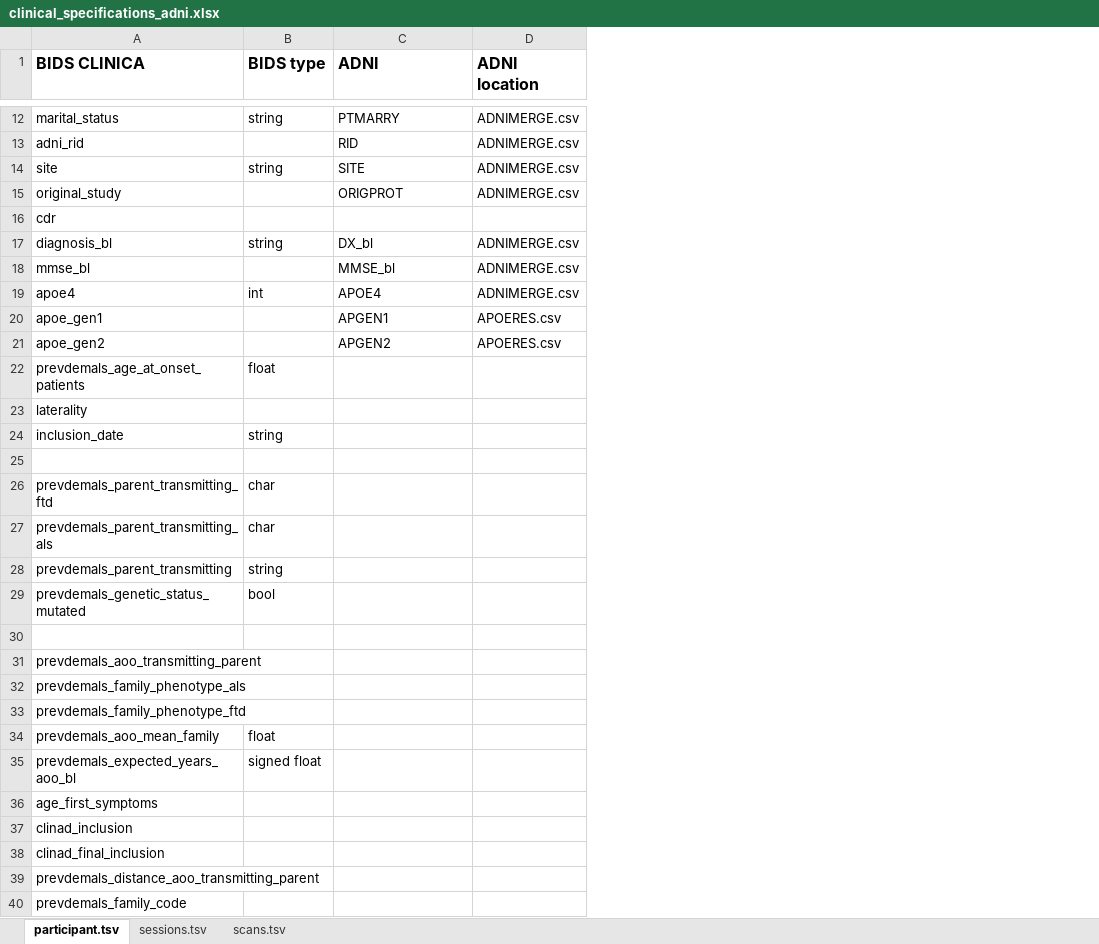
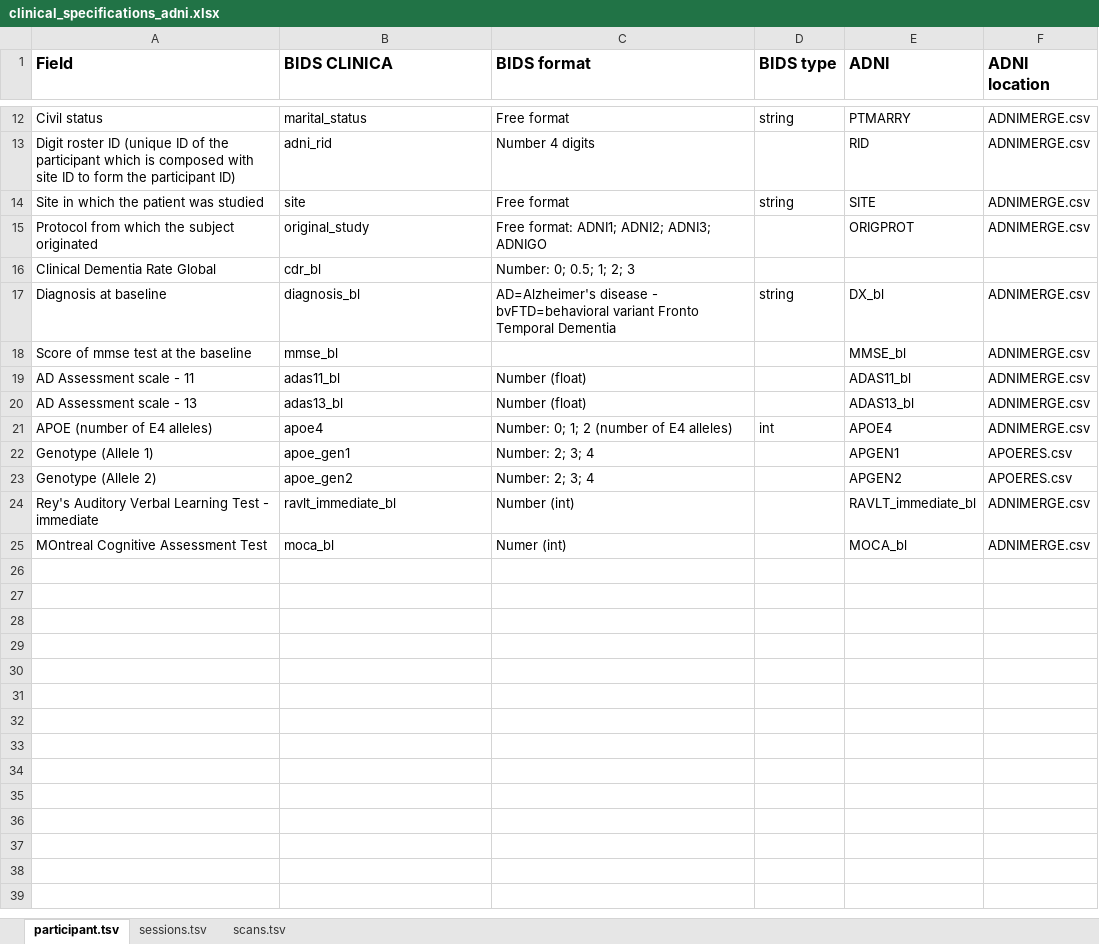
Before and after one commit to EuroPOND/clinica, an Excel workbook: clinica/iotools/data/clinical_specifications_adni.xlsx, sheet participant.tsv, drawn as a sheet; only a part is shown, gaps mark what is left out; values as stored, in another font and other column widths than the file's, no borders; charts and pictures not drawn; removed rows and columns are numbered as before the commit, all else as after; the diff names each change by its address in the sheet, - before the commit and + after, or states it on an @@ line.

Commit message:
Add new clinical data in ADNI converter

```diff
--- a/clinica/iotools/data/clinical_specifications_adni.xlsx (sheet participant.tsv)
+++ b/clinica/iotools/data/clinical_specifications_adni.xlsx (sheet participant.tsv)
+column A (Field), rows 12-18: Civil status | Digit roster ID (unique ID of the participant which is composed with site ID to form the participant ID) | Site in which the patient was studied | Protocol from which the subject originated | Clinical Dementia Rate Global | Diagnosis at baseline | Score of mmse test at the baseline; rows 21-25: APOE (number of E4 alleles) | Genotype (Allele 1) | Genotype (Allele 2) | Rey's Auditory Verbal Learning Test - immediate | MOntreal Cognitive Assessment Test
+column C (BIDS format), rows 12-17: Free format | Number 4 digits | Free format | Free format: ADNI1; ADNI2; ADNI3; ADNIGO | Number: 0; 0.5; 1; 2; 3 | AD=Alzheimer's disease - bvFTD=behavioral variant Fronto Temporal Dementia; rows 21-25: Number: 0; 1; 2 (number of E4 alleles) | Number: 2; 3; 4 | Number: 2; 3; 4 | Number (int) | Numer (int)
-B16 (BIDS CLINICA): cdr
+B16 (BIDS CLINICA): cdr_bl
+row 19: AD Assessment scale - 11 | adas11_bl | Number (float) |  | ADAS11_bl | ADNIMERGE.csv
+row 20: AD Assessment scale - 13 | adas13_bl | Number (float) |  | ADAS13_bl | ADNIMERGE.csv
-row 22: prevdemals_age_at_onset_patients | float
-row 23: laterality
-row 24: inclusion_date | string
-row 24: (empty)
+row 24: Rey's Auditory Verbal Learning Test - immediate | ravlt_immediate_bl | Number (int) |  | RAVLT_immediate_bl | ADNIMERGE.csv
-row 26: prevdemals_parent_transmitting_ftd | char
-row 27: prevdemals_parent_transmitting_als | char
-row 28: prevdemals_parent_transmitting | string
-row 29: prevdemals_genetic_status_mutated | bool
-row 25: (empty)
+row 25: MOntreal Cognitive Assessment Test | moca_bl | Numer (int) |  | MOCA_bl | ADNIMERGE.csv
-row 31: prevdemals_aoo_transmitting_parent
-row 32: prevdemals_family_phenotype_als
-row 33: prevdemals_family_phenotype_ftd
-row 34: prevdemals_aoo_mean_family | float
-row 35: prevdemals_expected_years_aoo_bl | signed float
-row 36: age_first_symptoms
-row 37: clinad_inclusion
-row 38: clinad_final_inclusion
-row 39: prevdemals_distance_aoo_transmitting_parent
-row 40: prevdemals_family_code
```
Also changed, not shown: sheet sessions.tsv, charts or pictures, 2 other files.
